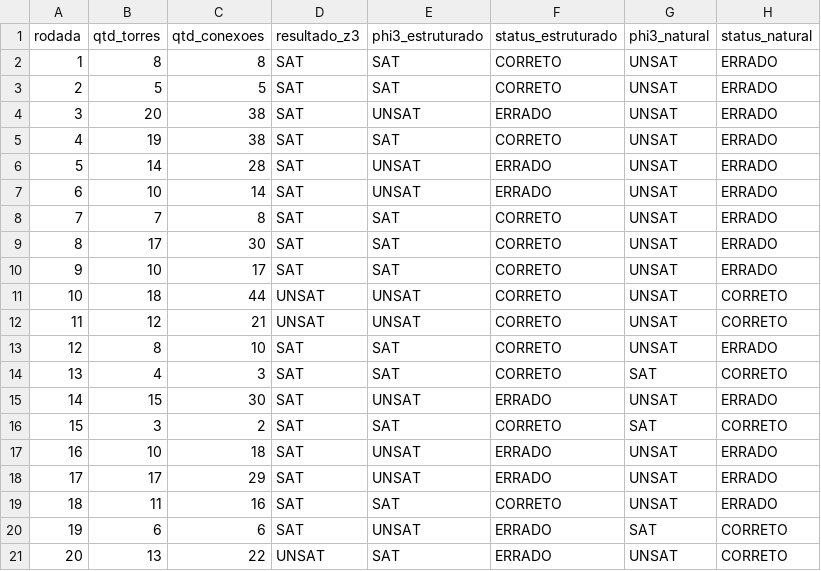
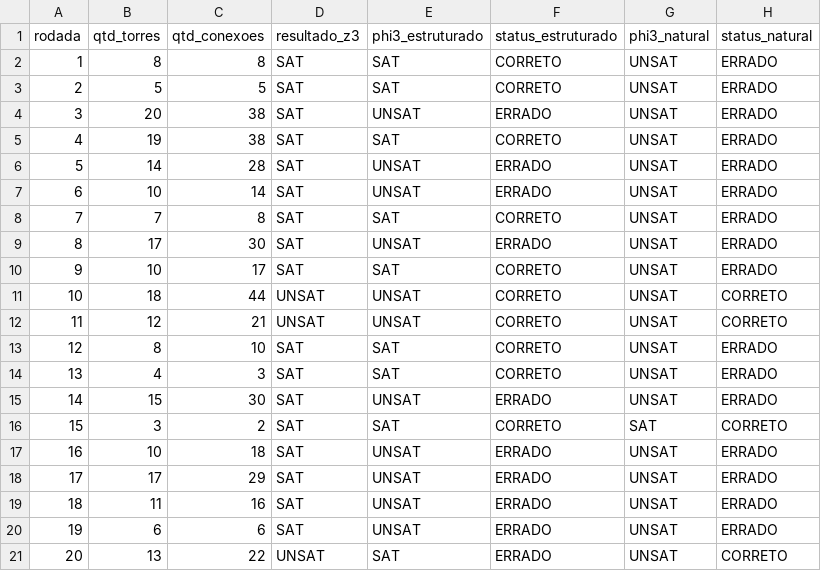
Before and after one commit to hosanafg/LogiComp, a CSV file: cenariosphi3/phi3-01.csv, drawn as a sheet.

```diff
--- a/cenariosphi3/phi3-01.csv
+++ b/cenariosphi3/phi3-01.csv
@@ -8,3 +8,3 @@ rodada,qtd_torres,qtd_conexoes,resultado_z3,phi3_estruturado,status_estruturado,
 7,7,8,SAT,SAT,CORRETO,UNSAT,ERRADO
-8,17,30,SAT,SAT,CORRETO,UNSAT,ERRADO
+8,17,30,SAT,UNSAT,ERRADO,UNSAT,ERRADO
 9,10,17,SAT,SAT,CORRETO,UNSAT,ERRADO
@@ -13,3 +13,3 @@ rodada,qtd_torres,qtd_conexoes,resultado_z3,phi3_estruturado,status_estruturado,
 12,8,10,SAT,SAT,CORRETO,UNSAT,ERRADO
-13,4,3,SAT,SAT,CORRETO,SAT,CORRETO
+13,4,3,SAT,SAT,CORRETO,UNSAT,ERRADO
 14,15,30,SAT,UNSAT,ERRADO,UNSAT,ERRADO
@@ -18,4 +18,4 @@ rodada,qtd_torres,qtd_conexoes,resultado_z3,phi3_estruturado,status_estruturado,
 17,17,29,SAT,UNSAT,ERRADO,UNSAT,ERRADO
-18,11,16,SAT,SAT,CORRETO,UNSAT,ERRADO
-19,6,6,SAT,UNSAT,ERRADO,SAT,CORRETO
+18,11,16,SAT,UNSAT,ERRADO,UNSAT,ERRADO
+19,6,6,SAT,UNSAT,ERRADO,UNSAT,ERRADO
 20,13,22,UNSAT,SAT,ERRADO,UNSAT,CORRETO
```
Also changed, not shown: cenariosphi3/phi3-02.csv, cenariosphi3/phi3-03.csv, 3 other files.
